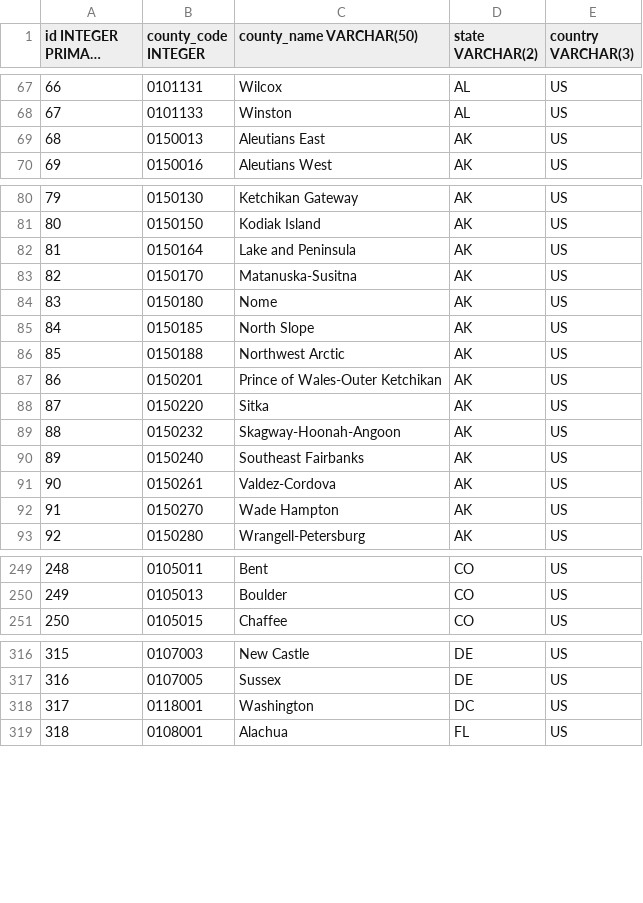
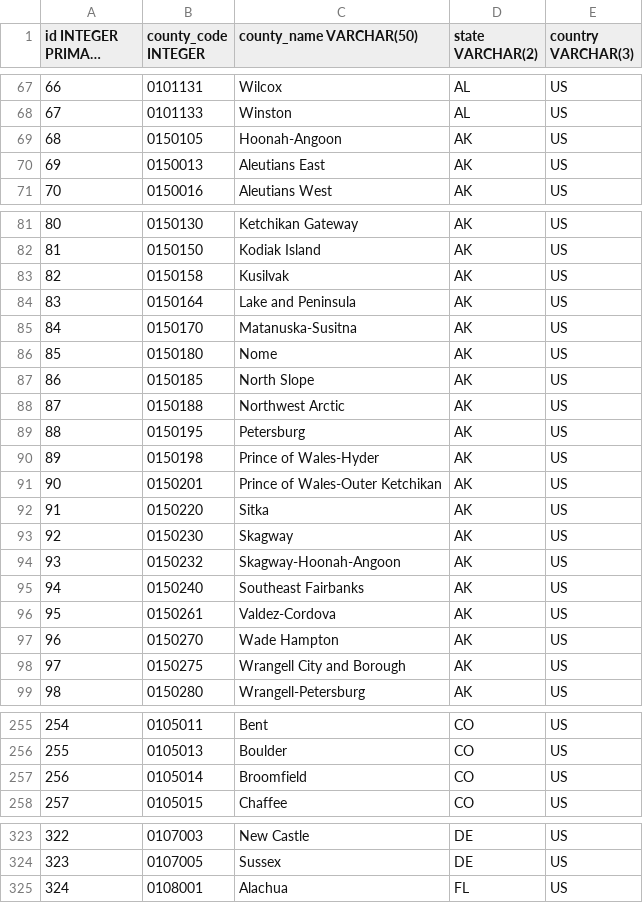
Before and after one commit to pearstopher/ClimateData, a CSV file: ClimateData/data/processed/county_codes.csv, drawn as a sheet; only a part is shown, gaps mark what is left out; long unchanged cells end in …; removed rows and columns are numbered as before the commit, all else as after; the diff covers the shown part only; the diff names each change by its address in the sheet, - before the commit and + after, or states it on an @@ line.

Commit message:
Added missing county codes

```diff
--- a/ClimateData/data/processed/county_codes.csv
+++ b/ClimateData/data/processed/county_codes.csv
+row 69: 68 | 0150105 | Hoonah-Angoon | AK | US
@@ column A (id INTEGER PRIMARY KEY) renumbered from row 70 down @@
+row 83: 82 | 0150158 | Kusilvak | AK | US
+row 89: 88 | 0150195 | Petersburg | AK | US
+row 90: 89 | 0150198 | Prince of Wales-Hyder | AK | US
+row 93: 92 | 0150230 | Skagway | AK | US
+row 98: 97 | 0150275 | Wrangell City and Borough | AK | US
+row 257: 256 | 0105014 | Broomfield | CO | US
-row 318: 317 | 0118001 | Washington | DC | US
```
Also changed, not shown: 1 added row and 1 edited cell elsewhere in this file, 2 other files.
